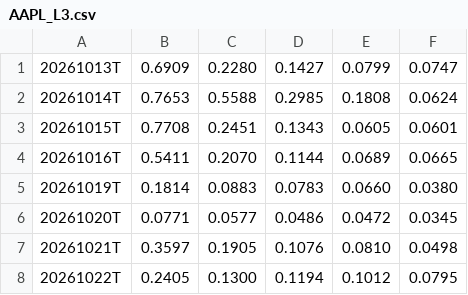
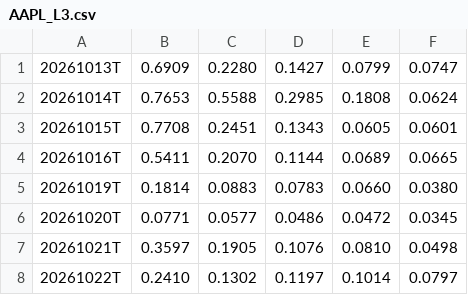
Before and after one commit to BuggyDeniro/seed_BuggyDeniro_gex, a CSV file: data/AAPL_L3.csv, drawn as a sheet.

```diff
--- a/data/AAPL_L3.csv
+++ b/data/AAPL_L3.csv
@@ -7,2 +7,2 @@
 20261021T,0.3597,0.1905,0.1076,0.0810,0.0498
-20261022T,0.2405,0.1300,0.1194,0.1012,0.0795
+20261022T,0.2410,0.1302,0.1197,0.1014,0.0797
```
Also changed, not shown: data/AAPL_L1.csv, data/AAPL_L5.csv, 31 other files.
